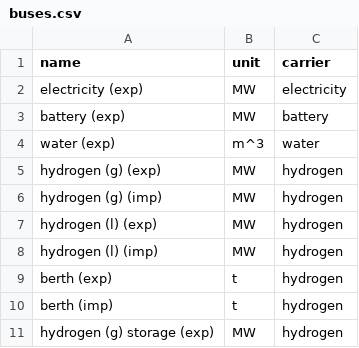
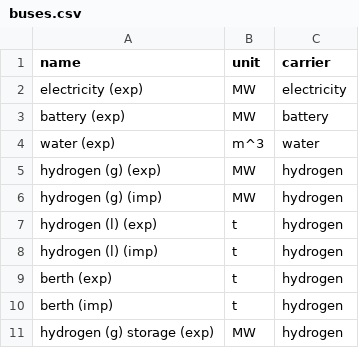
Before and after one commit to euronion/trace, a CSV file: escs/shipping-lh2/buses.csv, drawn as a sheet.

Commit message:
Switch H2 (l) shipping ESC from MWh to t for H2 (l) buses.

```diff
--- a/escs/shipping-lh2/buses.csv
+++ b/escs/shipping-lh2/buses.csv
@@ -6,4 +6,4 @@ hydrogen (g) (exp),MW,hydrogen
 hydrogen (g) (imp),MW,hydrogen
-hydrogen (l) (exp),MW,hydrogen
-hydrogen (l) (imp),MW,hydrogen
+hydrogen (l) (exp),t,hydrogen
+hydrogen (l) (imp),t,hydrogen
 berth (exp),t,hydrogen
```
Also changed, not shown: escs/shipping-lh2/links.csv.
